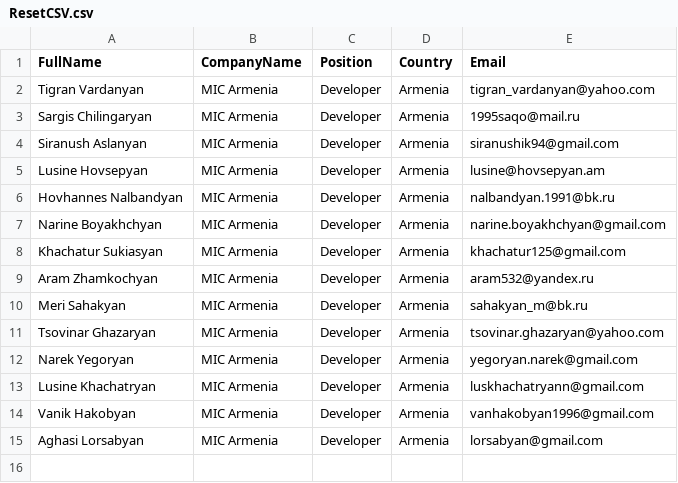
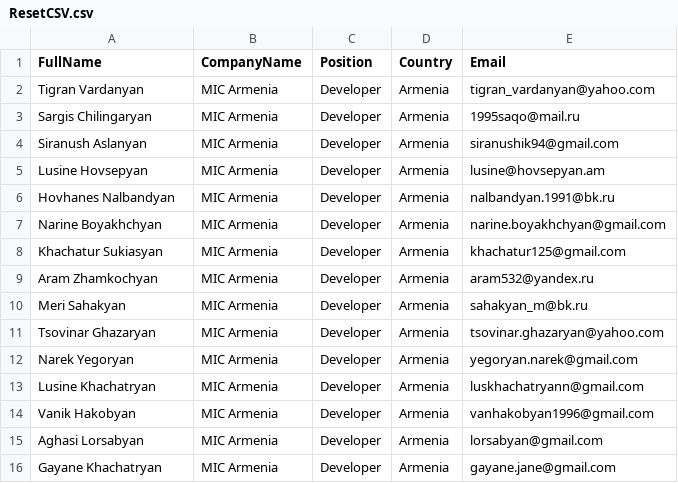
Before and after one commit to tigranv/CRM_Project_C, a CSV file: CRM_Project_C/Source/CRM.WebApi/Uploads/ResetCSV.csv, drawn as a sheet.

```diff
--- a/CRM_Project_C/Source/CRM.WebApi/Uploads/ResetCSV.csv
+++ b/CRM_Project_C/Source/CRM.WebApi/Uploads/ResetCSV.csv
@@ -5,3 +5,3 @@ Siranush Aslanyan,MIC Armenia,Developer,Armenia,siranushik94@gmail.com
 Lusine Hovsepyan,MIC Armenia,Developer,Armenia,lusine@hovsepyan.am
-Hovhannes Nalbandyan,MIC Armenia,Developer,Armenia,nalbandyan.1991@bk.ru
+Hovhanes Nalbandyan,MIC Armenia,Developer,Armenia,nalbandyan.1991@bk.ru
 Narine Boyakhchyan,MIC Armenia,Developer,Armenia,narine.boyakhchyan@gmail.com
@@ -15 +15,2 @@ Vanik Hakobyan,MIC Armenia,Developer,Armenia,vanhakobyan1996@gmail.com
 Aghasi Lorsabyan,MIC Armenia,Developer,Armenia,lorsabyan@gmail.com
+Gayane Khachatryan,MIC Armenia,Developer,Armenia,gayane.jane@gmail.com
```
Also changed, not shown: 12 other files.
